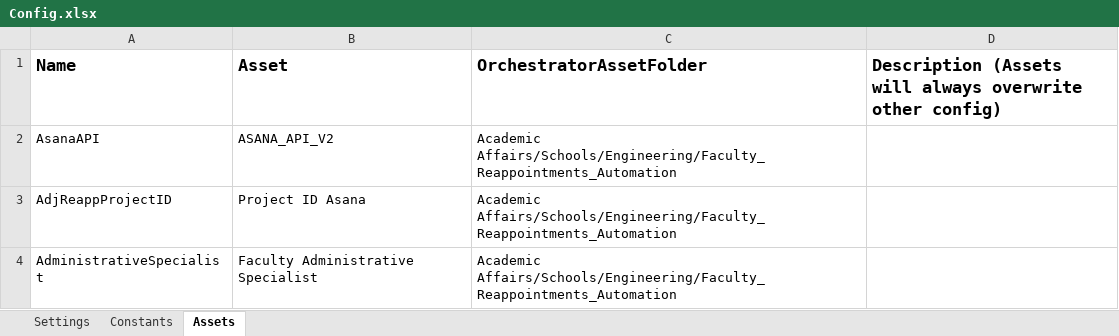
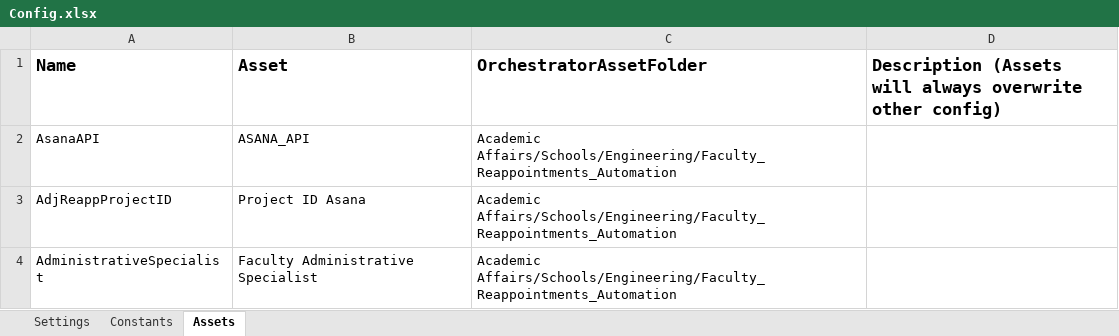
Before and after one commit to luis-2407/Asana, an Excel workbook: Data/Config.xlsx, sheet Assets, drawn as a sheet; values as stored, in another font and other column widths than the file's, no borders; the diff names each change by its address in the sheet, - before the commit and + after, or states it on an @@ line.

```diff
--- a/Data/Config.xlsx (sheet Assets)
+++ b/Data/Config.xlsx (sheet Assets)
-B2 (Asset): ASANA_API_V2
+B2 (Asset): ASANA_API
```
Also changed, not shown: 37 other files.
